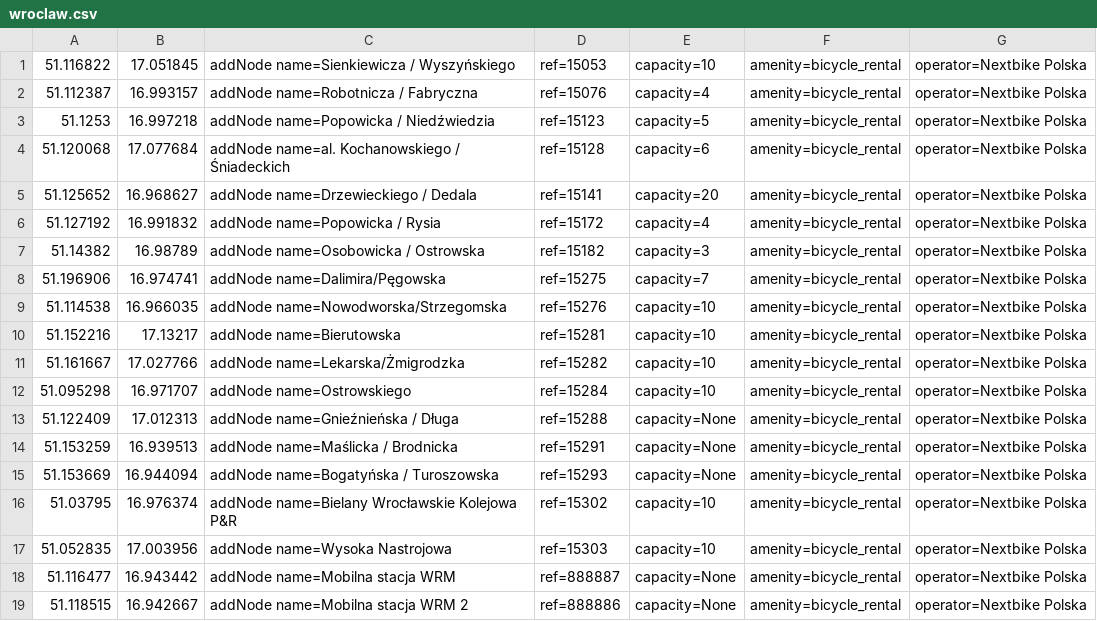
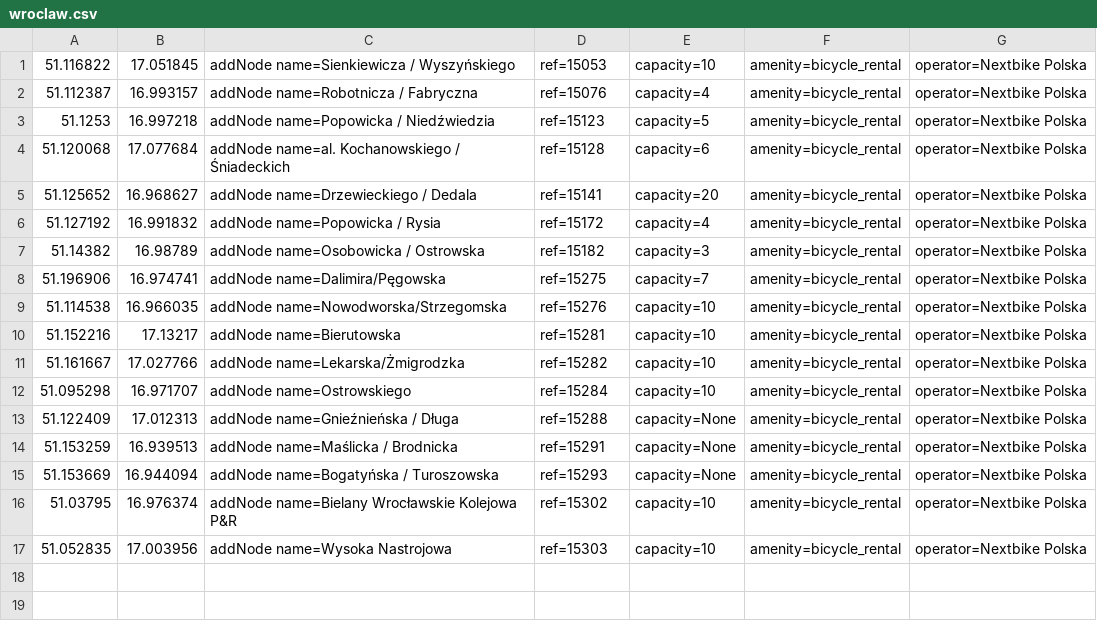
Before and after one commit to starsep/NextbikeOSM, a CSV file: wroclaw.csv, drawn as a sheet.

```diff
--- a/wroclaw.csv
+++ b/wroclaw.csv
@@ -17,3 +17 @@
 51.052835,17.003956,addNode name=Wysoka Nastrojowa,ref=15303,capacity=10,amenity=bicycle_rental,operator=Nextbike Polska
-51.116477,16.943442,addNode name=Mobilna stacja WRM,ref=888887,capacity=None,amenity=bicycle_rental,operator=Nextbike Polska
-51.118515,16.942667,addNode name=Mobilna stacja WRM 2,ref=888886,capacity=None,amenity=bicycle_rental,operator=Nextbike Polska
```
Also changed, not shown: 44 other files.
